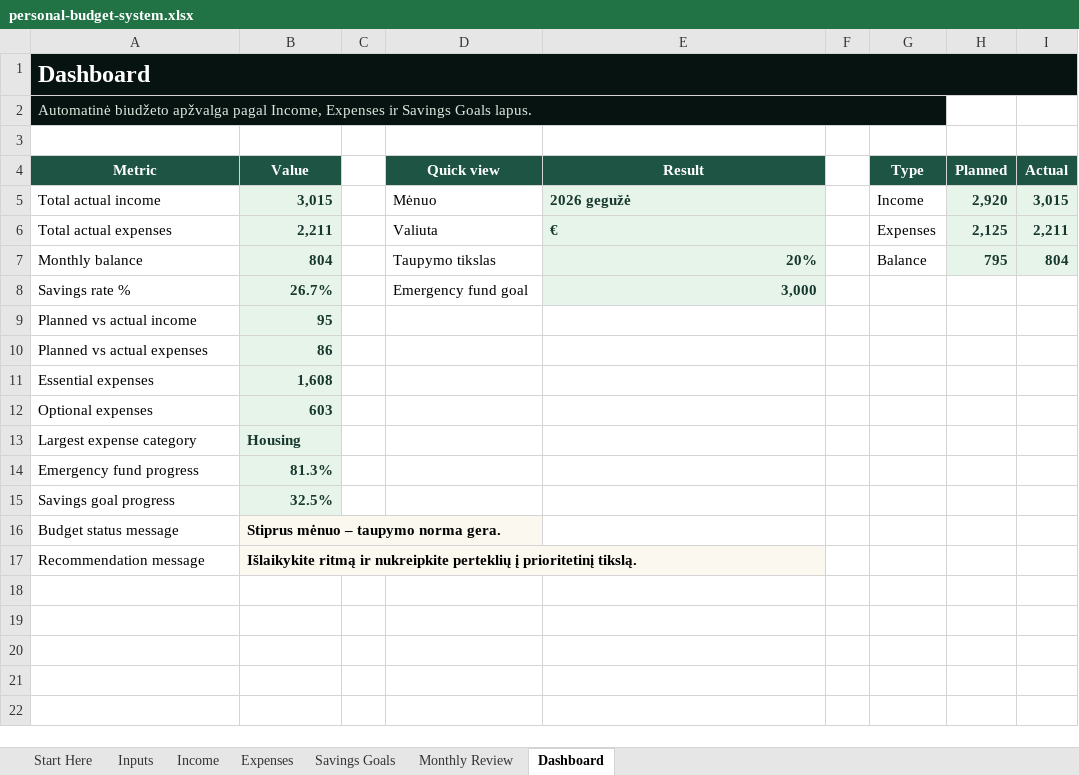
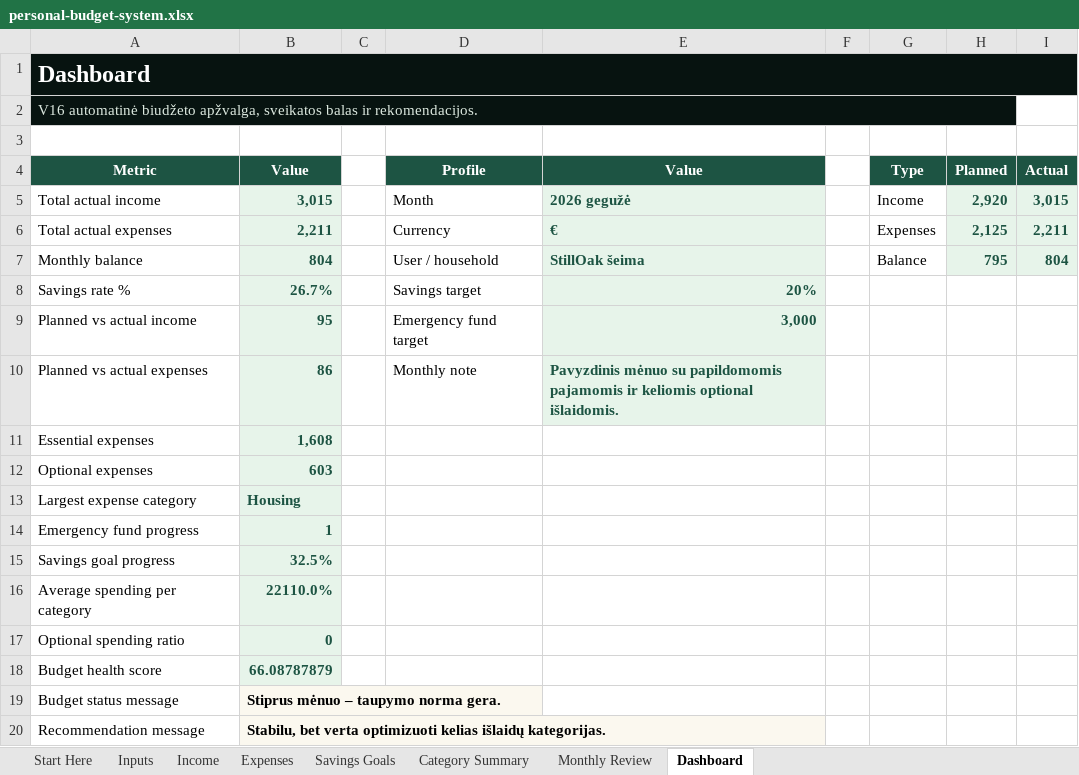
Before and after one commit to Rokasberr/manoshop-lite, an Excel workbook: server/protected-digital-products/excel/personal-budget-system.xlsx, sheet Dashboard, drawn as a sheet; values as stored, in another font and other column widths than the file's, no borders; charts and pictures not drawn; removed rows and columns are numbered as before the commit, all else as after; the diff names each change by its address in the sheet, - before the commit and + after, or states it on an @@ line.

Commit message:
feat: create personal budget system v16 product

```diff
--- a/server/protected-digital-products/excel/personal-budget-system.xlsx (sheet Dashboard)
+++ b/server/protected-digital-products/excel/personal-budget-system.xlsx (sheet Dashboard)
+sheet tab: Category Summary
-A2 (Metric): Automatinė biudžeto apžvalga pagal Income, Expenses ir Savings Goals lapus.
+A2 (Metric): V16 automatinė biudžeto apžvalga, sveikatos balas ir rekomendacijos.
-A2:G2 merged
+A2:H2 merged
-H2 fill: none
+H2 fill: #071310
-D4: Quick view
+D4: Profile
-E4: Result
+E4: Value
-B5:B15 text colour: #17382E
+B5:B15 text colour: #1D5443
-D5 (Profile): Mėnuo
+D5 (Profile): Month
-E5:E8 text colour: #17382E
+E5:E8 text colour: #1D5443
-H5:I7 text colour: #17382E
+H5:I7 text colour: #1D5443
-D6 (Profile): Valiuta
+D6 (Profile): Currency
-D7 (Profile): Taupymo tikslas
+D7 (Profile): User / household
-E7 (Value): 20%
+E7 (Value): StillOak šeima
-D8 (Profile): Emergency fund goal
+D8 (Profile): Savings target
-E8 (Value): 3,000
+E8 (Value): 20%
-D9 (Profile): (empty)
+D9 (Profile): Emergency fund target
-E9 (Value): (empty)
+E9 (Value): 3,000
-E9:E10 fill: none
+E9:E10 fill: #E7F4EA
-D10 (Profile): (empty)
+D10 (Profile): Monthly note
-E10 (Value): (empty)
+E10 (Value): Pavyzdinis mėnuo su papildomomis pajamomis ir keliomis optional išlaidomis.
-B14 (Value): 81.3%
+B14 (Value): 1
+row 16: Average spending per category | 22110.0%
+row 17: Optional spending ratio | 0
+row 18: Budget health score | 66.08787879
-B20 (Value): Išlaikykite ritmą ir nukreipkite perteklių į prioritetinį tikslą.
+B20 (Value): Stabilu, bet verta optimizuoti kelias išlaidų kategorijas.
```
Also changed, not shown: sheet Expenses, sheet Start Here, sheet Inputs, sheet Income, sheet Monthly Review, sheet Savings Goals, formulas that keep their value, charts or pictures, 5 other files.
